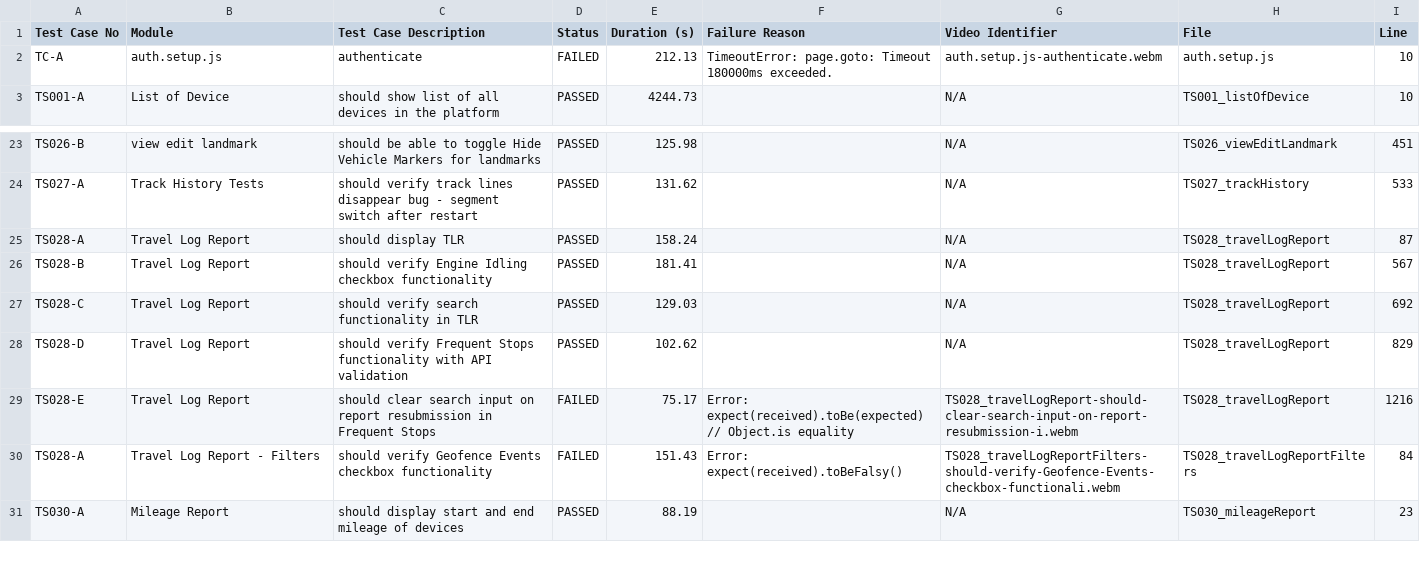
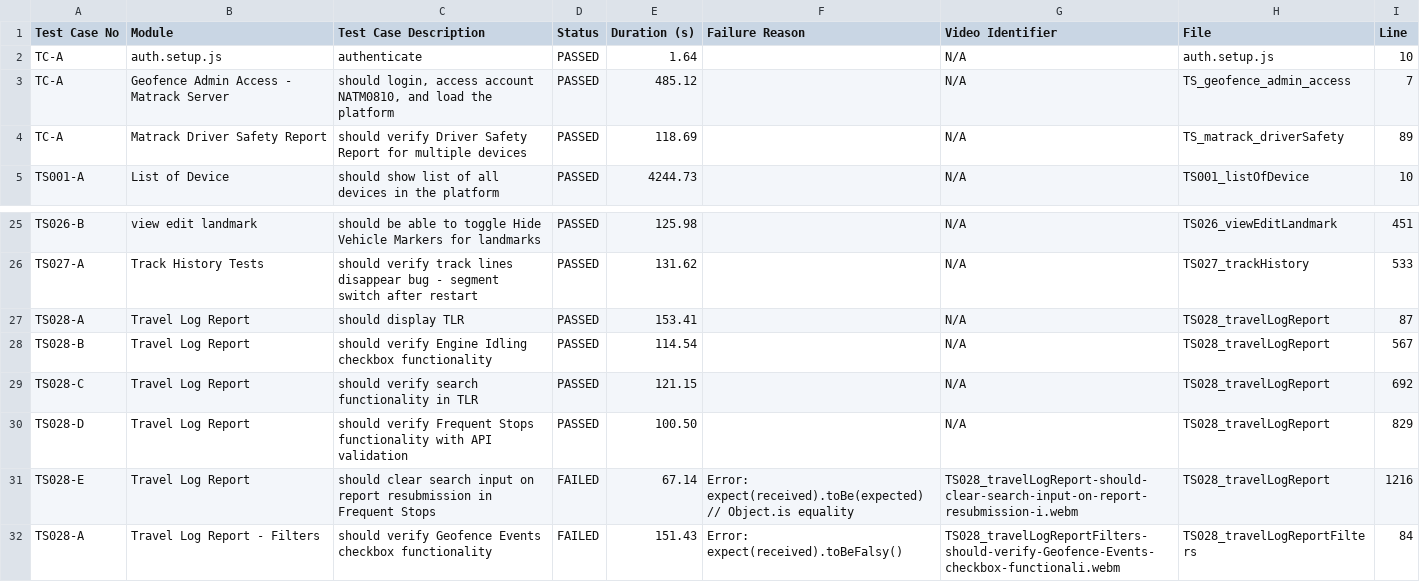
Before and after one commit to debjyotiOfficial/commonTemplate_Playwright_1, a CSV file: test-reports/custom/test-report.csv, drawn as a sheet; only a part is shown, gaps mark what is left out; the shorter side is filled out with more unchanged rows; the diff covers the shown part only.

```diff
--- a/test-reports/custom/test-report.csv
+++ b/test-reports/custom/test-report.csv
@@ -1,3 +1,5 @@
 Test Case No,Module,Test Case Description,Status,Duration (s),Failure Reason,Video Identifier,File,Line
-TC-A,"auth.setup.js","authenticate",FAILED,212.13,"TimeoutError: page.goto: Timeout 180000ms exceeded.",auth.setup.js-authenticate.webm,auth.setup.js,10
+TC-A,"auth.setup.js","authenticate",PASSED,1.64,"",N/A,auth.setup.js,10
+TC-A,"Geofence Admin Access - Matrack Server","should login, access account NATM0810, and load the platform",PASSED,485.12,"",N/A,TS_geofence_admin_access,7
+TC-A,"Matrack Driver Safety Report","should verify Driver Safety Report for multiple devices",PASSED,118.69,"",N/A,TS_matrack_driverSafety,89
 TS001-A,"List of Device","should show list of all devices in the platform",PASSED,4244.73,"",N/A,TS001_listOfDevice,10
@@ -24,7 +26,7 @@ TS026-B,"view edit landmark","should be able to toggle Hide Vehicle Markers for
 TS027-A,"Track History Tests","should verify track lines disappear bug - segment switch after restart",PASSED,131.62,"",N/A,TS027_trackHistory,533
-TS028-A,"Travel Log Report","should display TLR",PASSED,158.24,"",N/A,TS028_travelLogReport,87
-TS028-B,"Travel Log Report","should verify Engine Idling checkbox functionality",PASSED,181.41,"",N/A,TS028_travelLogReport,567
-TS028-C,"Travel Log Report","should verify search functionality in TLR",PASSED,129.03,"",N/A,TS028_travelLogReport,692
-TS028-D,"Travel Log Report","should verify Frequent Stops functionality with API validation",PASSED,102.62,"",N/A,TS028_travelLogReport,829
-TS028-E,"Travel Log Report","should clear search input on report resubmission in Frequent Stops",FAILED,75.17,"Error: expect(received).toBe(expected) // Object.is equality",TS028_travelLogReport-should-clear-search-input-on-report-resubmission-i.webm,TS028_travelLogReport,1216
+TS028-A,"Travel Log Report","should display TLR",PASSED,153.41,"",N/A,TS028_travelLogReport,87
+TS028-B,"Travel Log Report","should verify Engine Idling checkbox functionality",PASSED,114.54,"",N/A,TS028_travelLogReport,567
+TS028-C,"Travel Log Report","should verify search functionality in TLR",PASSED,121.15,"",N/A,TS028_travelLogReport,692
+TS028-D,"Travel Log Report","should verify Frequent Stops functionality with API validation",PASSED,100.50,"",N/A,TS028_travelLogReport,829
+TS028-E,"Travel Log Report","should clear search input on report resubmission in Frequent Stops",FAILED,67.14,"Error: expect(received).toBe(expected) // Object.is equality",TS028_travelLogReport-should-clear-search-input-on-report-resubmission-i.webm,TS028_travelLogReport,1216
 TS028-A,"Travel Log Report - Filters","should verify Geofence Events checkbox functionality",FAILED,151.43,"Error: expect(received).toBeFalsy()",TS028_travelLogReportFilters-should-verify-Geofence-Events-checkbox-functionali.webm,TS028_travelLogReportFilters,84
```
Also changed, not shown: 14 added rows and 16 edited cells elsewhere in this file, test-reports/custom/daschamSafetyReport/test-report.csv, test-reports/custom/dashcamAlertSettings/test-report.csv, 56 other files.
